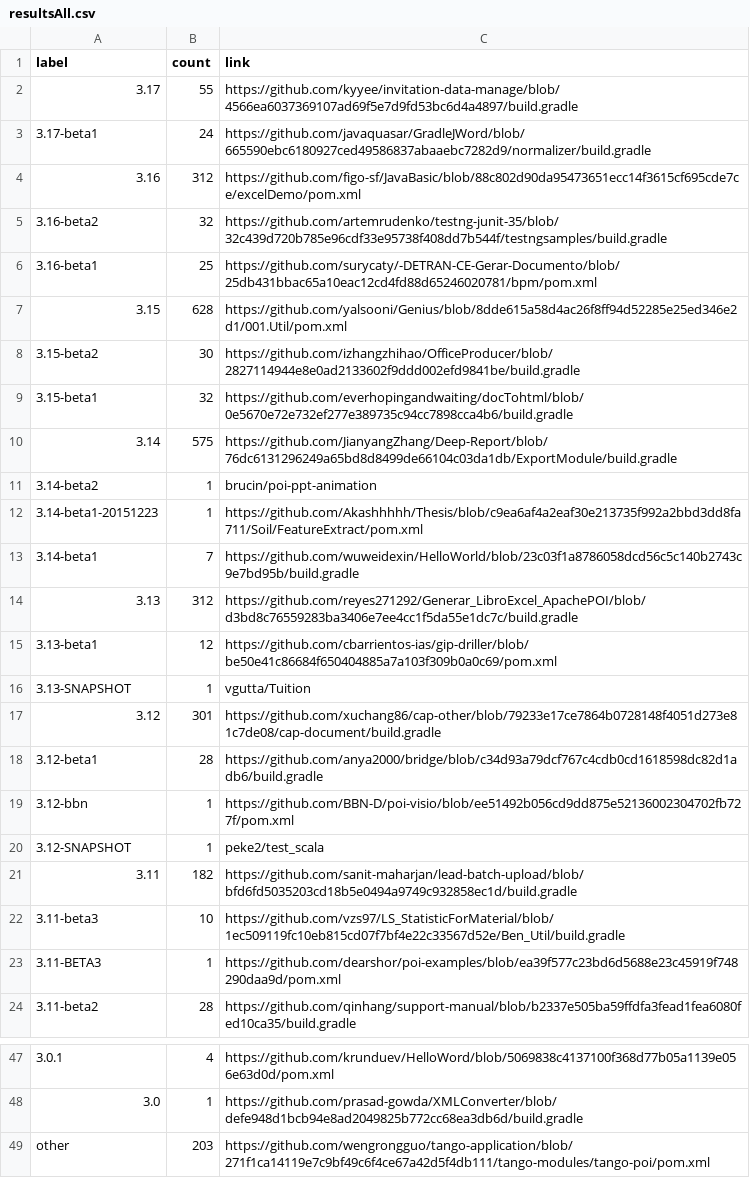
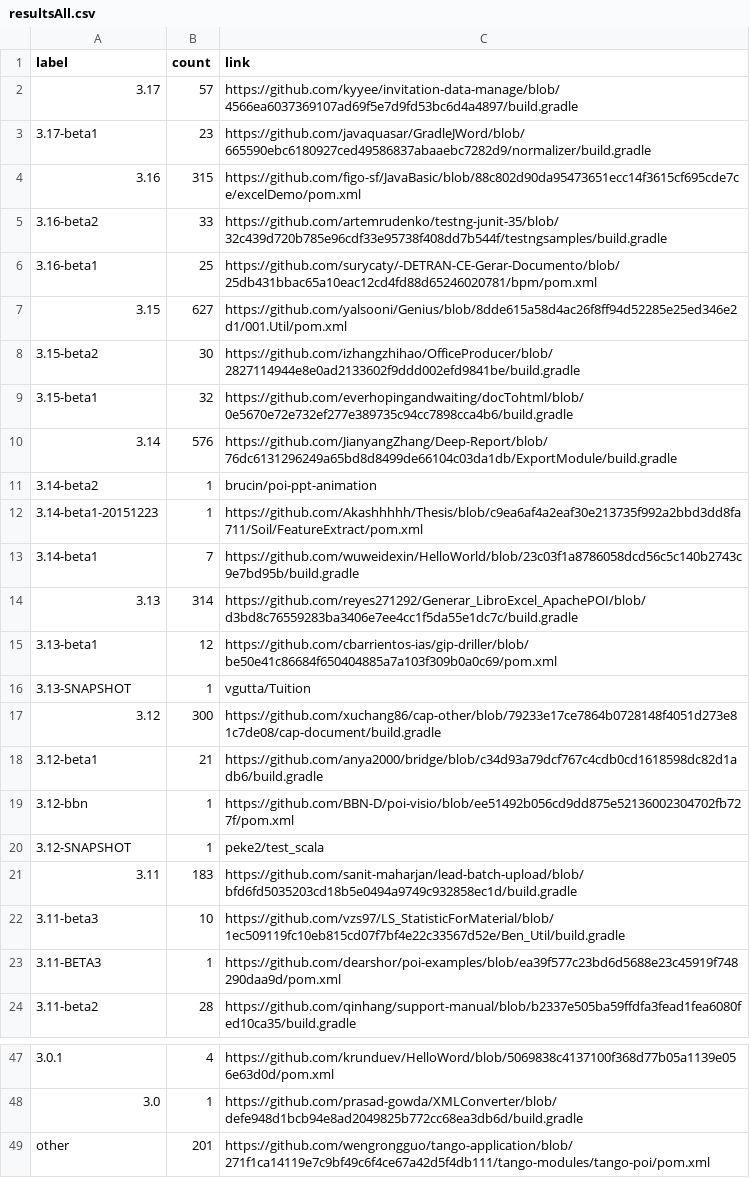
Before and after one commit to centic9/github-version-statistics, a CSV file: docs/resultsAll.csv, drawn as a sheet; only a part is shown, gaps mark what is left out; the diff covers the shown part only.

```diff
--- a/docs/resultsAll.csv
+++ b/docs/resultsAll.csv
@@ -1,11 +1,11 @@
 label,count,link
-3.17,55,https://github.com/kyyee/invitation-data-manage/blob/4566ea6037369107ad69f5e7d9fd53bc6d4a4897/build.gradle
-3.17-beta1,24,https://github.com/javaquasar/GradleJWord/blob/665590ebc6180927ced49586837abaaebc7282d9/normalizer/build.gradle
-3.16,312,https://github.com/figo-sf/JavaBasic/blob/88c802d90da95473651ecc14f3615cf695cde7ce/excelDemo/pom.xml
-3.16-beta2,32,https://github.com/artemrudenko/testng-junit-35/blob/32c439d720b785e96cdf33e95738f408dd7b544f/testngsamples/build.gradle
+3.17,57,https://github.com/kyyee/invitation-data-manage/blob/4566ea6037369107ad69f5e7d9fd53bc6d4a4897/build.gradle
+3.17-beta1,23,https://github.com/javaquasar/GradleJWord/blob/665590ebc6180927ced49586837abaaebc7282d9/normalizer/build.gradle
+3.16,315,https://github.com/figo-sf/JavaBasic/blob/88c802d90da95473651ecc14f3615cf695cde7ce/excelDemo/pom.xml
+3.16-beta2,33,https://github.com/artemrudenko/testng-junit-35/blob/32c439d720b785e96cdf33e95738f408dd7b544f/testngsamples/build.gradle
 3.16-beta1,25,https://github.com/surycaty/-DETRAN-CE-Gerar-Documento/blob/25db431bbac65a10eac12cd4fd88d65246020781/bpm/pom.xml
-3.15,628,https://github.com/yalsooni/Genius/blob/8dde615a58d4ac26f8ff94d52285e25ed346e2d1/001.Util/pom.xml
+3.15,627,https://github.com/yalsooni/Genius/blob/8dde615a58d4ac26f8ff94d52285e25ed346e2d1/001.Util/pom.xml
 3.15-beta2,30,https://github.com/izhangzhihao/OfficeProducer/blob/2827114944e8e0ad2133602f9ddd002efd9841be/build.gradle
 3.15-beta1,32,https://github.com/everhopingandwaiting/docTohtml/blob/0e5670e72e732ef277e389735c94cc7898cca4b6/build.gradle
-3.14,575,https://github.com/JianyangZhang/Deep-Report/blob/76dc6131296249a65bd8d8499de66104c03da1db/ExportModule/build.gradle
+3.14,576,https://github.com/JianyangZhang/Deep-Report/blob/76dc6131296249a65bd8d8499de66104c03da1db/ExportModule/build.gradle
 3.14-beta2,1,brucin/poi-ppt-animation
@@ -13,10 +13,10 @@ label,count,link
 3.14-beta1,7,https://github.com/wuweidexin/HelloWorld/blob/23c03f1a8786058dcd56c5c140b2743c9e7bd95b/build.gradle
-3.13,312,https://github.com/reyes271292/Generar_LibroExcel_ApachePOI/blob/d3bd8c76559283ba3406e7ee4cc1f5da55e1dc7c/build.gradle
+3.13,314,https://github.com/reyes271292/Generar_LibroExcel_ApachePOI/blob/d3bd8c76559283ba3406e7ee4cc1f5da55e1dc7c/build.gradle
 3.13-beta1,12,https://github.com/cbarrientos-ias/gip-driller/blob/be50e41c86684f650404885a7a103f309b0a0c69/pom.xml
 3.13-SNAPSHOT,1,vgutta/Tuition
-3.12,301,https://github.com/xuchang86/cap-other/blob/79233e17ce7864b0728148f4051d273e81c7de08/cap-document/build.gradle
-3.12-beta1,28,https://github.com/anya2000/bridge/blob/c34d93a79dcf767c4cdb0cd1618598dc82d1adb6/build.gradle
+3.12,300,https://github.com/xuchang86/cap-other/blob/79233e17ce7864b0728148f4051d273e81c7de08/cap-document/build.gradle
+3.12-beta1,21,https://github.com/anya2000/bridge/blob/c34d93a79dcf767c4cdb0cd1618598dc82d1adb6/build.gradle
 3.12-bbn,1,https://github.com/BBN-D/poi-visio/blob/ee51492b056cd9dd875e52136002304702fb727f/pom.xml
 3.12-SNAPSHOT,1,peke2/test_scala
-3.11,182,https://github.com/sanit-maharjan/lead-batch-upload/blob/bfd6fd5035203cd18b5e0494a9749c932858ec1d/build.gradle
+3.11,183,https://github.com/sanit-maharjan/lead-batch-upload/blob/bfd6fd5035203cd18b5e0494a9749c932858ec1d/build.gradle
 3.11-beta3,10,https://github.com/vzs97/LS_StatisticForMaterial/blob/1ec509119fc10eb815cd07f7bf4e22c33567d52e/Ben_Util/build.gradle
@@ -48,2 +48,2 @@ label,count,link
 3.0,1,https://github.com/prasad-gowda/XMLConverter/blob/defe948d1bcb94e8ad2049825b772cc68ea3db6d/build.gradle
-other,203,https://github.com/wengrongguo/tango-application/blob/271f1ca14119e7c9bf49c6f4ce67a42d5f4db111/tango-modules/tango-poi/pom.xml
+other,201,https://github.com/wengrongguo/tango-application/blob/271f1ca14119e7c9bf49c6f4ce67a42d5f4db111/tango-modules/tango-poi/pom.xml
```
Also changed, not shown: 6 edited cells elsewhere in this file, docs/_data/versionChanges.csv, docs/resultsCurrent.csv, 5 other files.
